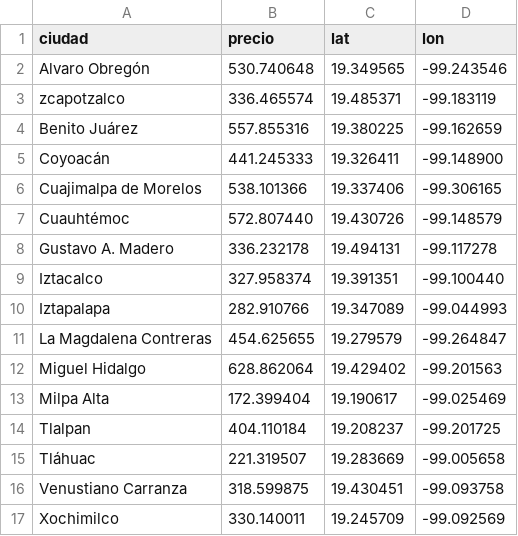
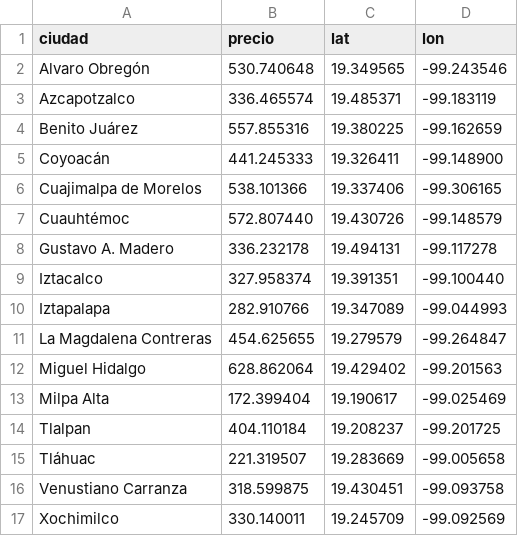
Before and after one commit to taielc/Fiuba_Datos_TP1, a CSV file: ciudad_df.csv, drawn as a sheet.

```diff
--- a/ciudad_df.csv
+++ b/ciudad_df.csv
@@ -2,3 +2,3 @@ ciudad,precio,lat,lon
 Alvaro Obregón,530.740648,19.349565,-99.243546
-zcapotzalco,336.465574,19.485371,-99.183119
+Azcapotzalco,336.465574,19.485371,-99.183119
 Benito Juárez,557.855316,19.380225,-99.162659
```
Also changed, not shown: 24 other files.
